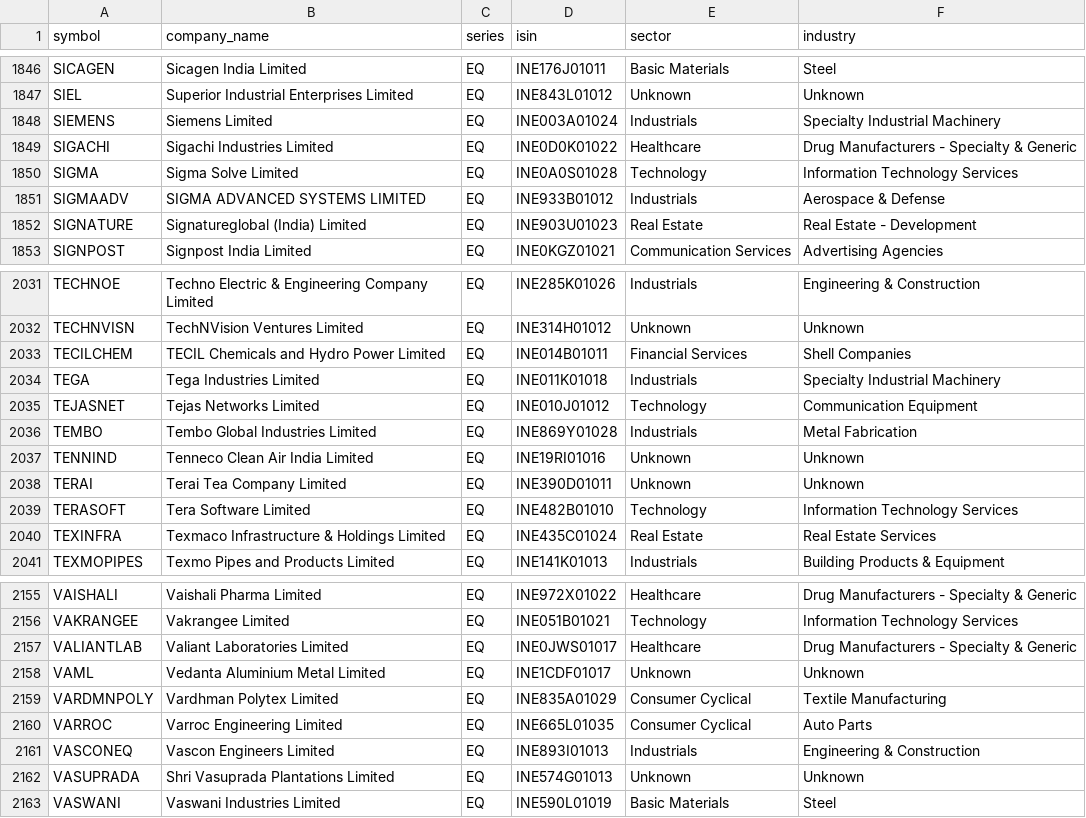
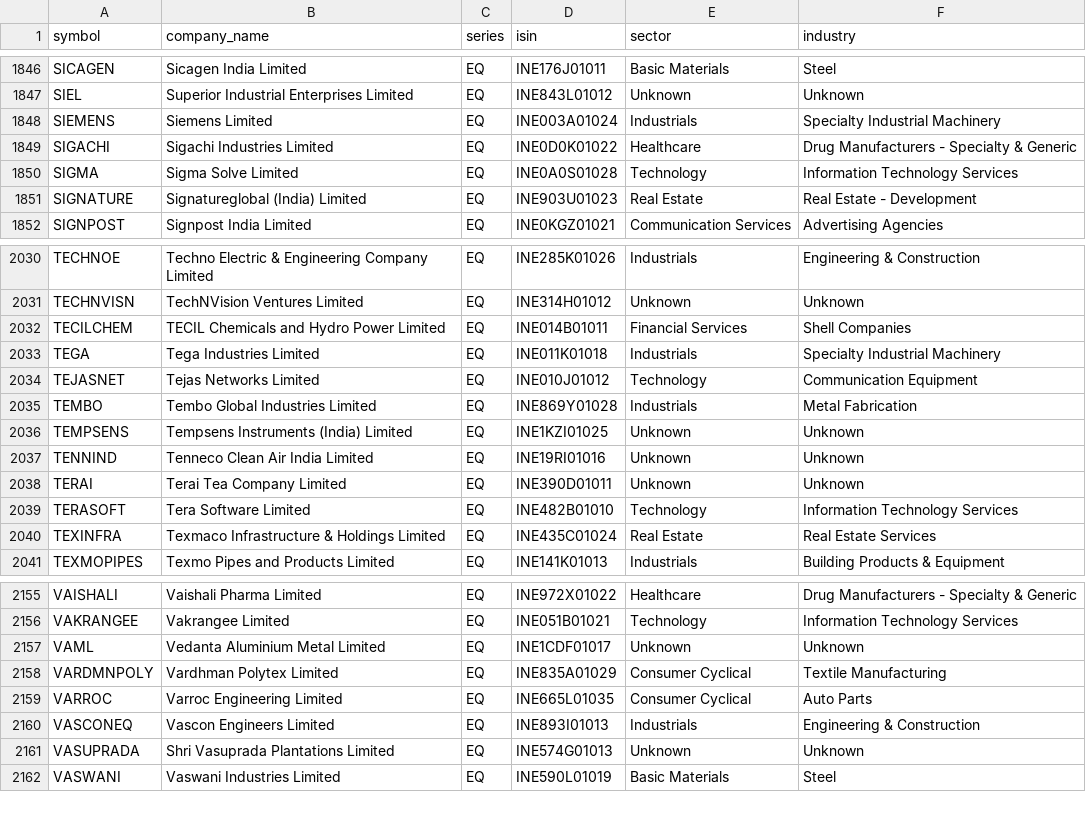
Before and after one commit to rjganatra/StockGPT, a CSV file: data/universe/universe.csv, drawn as a sheet; only a part is shown, gaps mark what is left out; removed rows and columns are numbered as before the commit, all else as after; the diff names each change by its address in the sheet, - before the commit and + after, or states it on an @@ line.

```diff
--- a/data/universe/universe.csv
+++ b/data/universe/universe.csv
-row 1851: SIGMAADV | SIGMA ADVANCED SYSTEMS LIMITED | EQ | INE933B01012 | Industrials | Aerospace & Defense
+row 2036: TEMPSENS | Tempsens Instruments (India) Limited | EQ | INE1KZI01025 | Unknown | Unknown
-row 2157: VALIANTLAB | Valiant Laboratories Limited | EQ | INE0JWS01017 | Healthcare | Drug Manufacturers - Specialty & Generic
```
Also changed, not shown: data/history/latest_changes.csv, data/performance/signal_performance_summary.csv, 7 other files.
